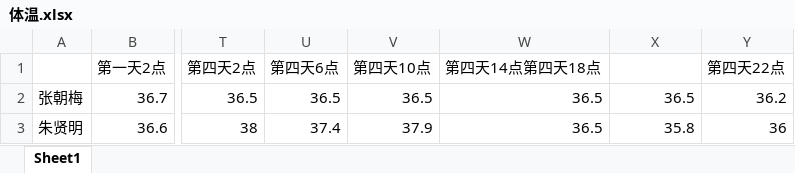
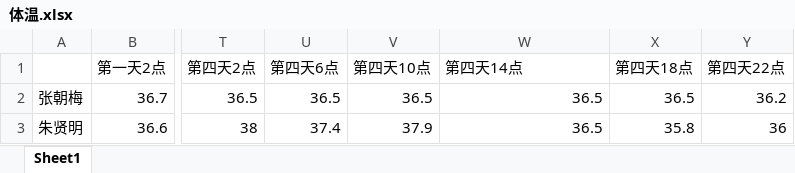
Before and after one commit to qingtian5/med_proj, an Excel workbook: data/体温.xlsx, sheet Sheet1, drawn as a sheet; only a part is shown, gaps mark what is left out; values as stored, in another font and other column widths than the file's, no borders; charts and pictures not drawn; the diff names each change by its address in the sheet, - before the commit and + after, or states it on an @@ line.

```diff
--- a/data/体温.xlsx (sheet Sheet1)
+++ b/data/体温.xlsx (sheet Sheet1)
-W1: 第四天14点第四天18点
+W1: 第四天14点
-X1: (empty)
+X1: 第四天18点
```
Also changed, not shown: 21 other files.
